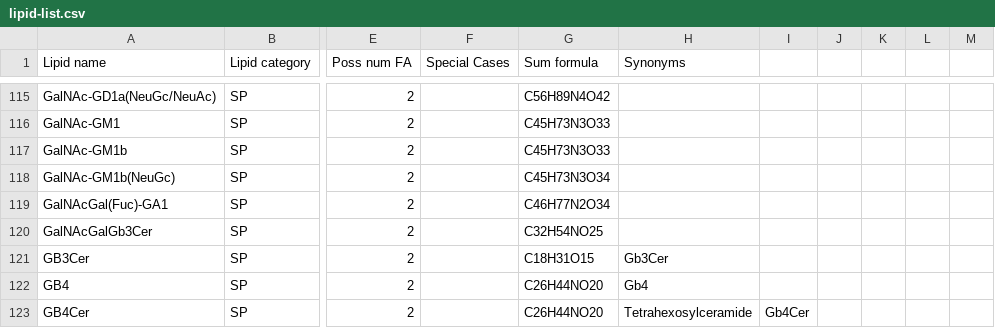
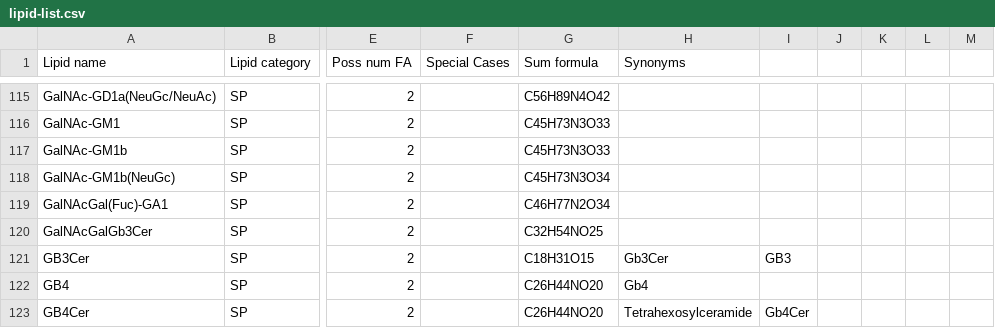
Before and after one commit to lifs-tools/goslin, a CSV file: lipid-list.csv, drawn as a sheet; only a part is shown, gaps mark what is left out; the diff names each change by its address in the sheet, - before the commit and + after, or states it on an @@ line.

Commit message:
added some synonyms

```diff
--- a/lipid-list.csv
+++ b/lipid-list.csv
-I121: (empty)
+I121: GB3
```
